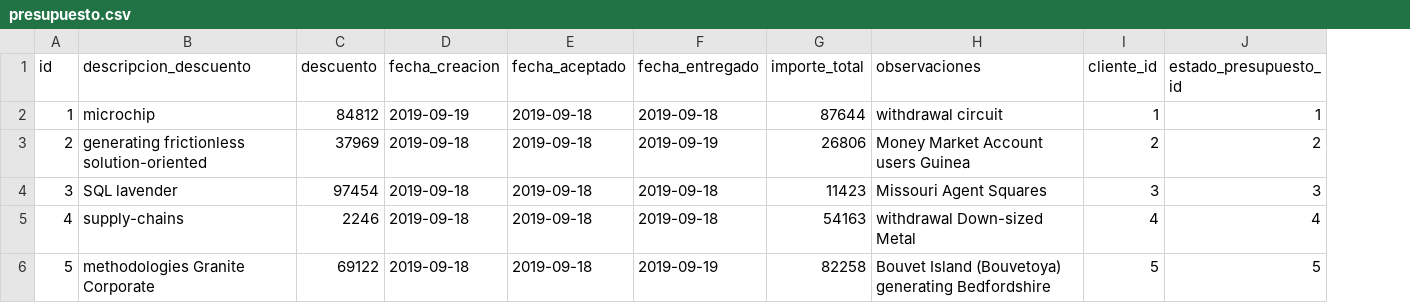
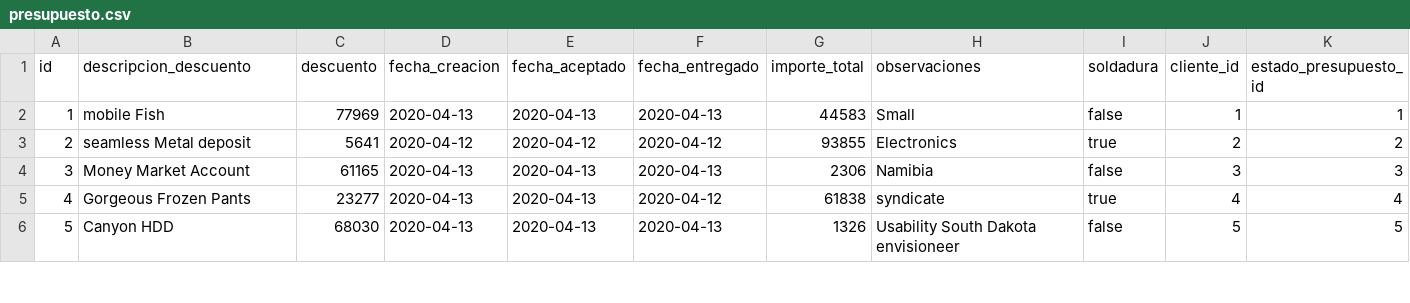
Before and after one commit to manuelcorrales/Soldimet, a CSV file: src/main/resources/config/liquibase/fake-data/presupuesto.csv, drawn as a sheet; only a part is shown; the diff covers the shown part only; the diff names each change by its address in the sheet, - before the commit and + after, or states it on an @@ line.

Commit message:
Merged in add_soldadura_to_presupuesto (pull request #29)
Add soldadura to presupuesto

* Agrego soldadura a presupuesto

* Agrego soldadura y valido en todos los campos que no explote

```diff
--- a/src/main/resources/config/liquibase/fake-data/presupuesto.csv
+++ b/src/main/resources/config/liquibase/fake-data/presupuesto.csv
+column I (soldadura), rows 2-6: false | true | false | true | false
-B2 (descripcion_descuento): microchip
+B2 (descripcion_descuento): mobile Fish
-C2 (descuento): 84812
+C2 (descuento): 77969
-D2 (fecha_creacion): 2019-09-19
+D2 (fecha_creacion): 2020-04-13
-E2 (fecha_aceptado): 2019-09-18
+E2 (fecha_aceptado): 2020-04-13
-F2 (fecha_entregado): 2019-09-18
+F2 (fecha_entregado): 2020-04-13
-G2 (importe_total): 87644
+G2 (importe_total): 44583
-H2 (observaciones): withdrawal circuit
+H2 (observaciones): Small
-B3 (descripcion_descuento): generating frictionless solution-oriented
+B3 (descripcion_descuento): seamless Metal deposit
-C3 (descuento): 37969
+C3 (descuento): 5641
-D3 (fecha_creacion): 2019-09-18
+D3 (fecha_creacion): 2020-04-12
-E3 (fecha_aceptado): 2019-09-18
+E3 (fecha_aceptado): 2020-04-12
-F3 (fecha_entregado): 2019-09-19
+F3 (fecha_entregado): 2020-04-12
-G3 (importe_total): 26806
+G3 (importe_total): 93855
-H3 (observaciones): Money Market Account users Guinea
+H3 (observaciones): Electronics
-B4 (descripcion_descuento): SQL lavender
+B4 (descripcion_descuento): Money Market Account
-C4 (descuento): 97454
+C4 (descuento): 61165
-D4:D6 (fecha_creacion): 2019-09-18
+D4:D6 (fecha_creacion): 2020-04-13
-E4:E6 (fecha_aceptado): 2019-09-18
+E4:E6 (fecha_aceptado): 2020-04-13
-F4 (fecha_entregado): 2019-09-18
+F4 (fecha_entregado): 2020-04-13
-G4 (importe_total): 11423
+G4 (importe_total): 2306
-H4 (observaciones): Missouri Agent Squares
+H4 (observaciones): Namibia
-B5 (descripcion_descuento): supply-chains
+B5 (descripcion_descuento): Gorgeous Frozen Pants
-C5 (descuento): 2246
+C5 (descuento): 23277
-F5 (fecha_entregado): 2019-09-18
+F5 (fecha_entregado): 2020-04-12
-G5 (importe_total): 54163
+G5 (importe_total): 61838
-H5 (observaciones): withdrawal Down-sized Metal
+H5 (observaciones): syndicate
-B6 (descripcion_descuento): methodologies Granite Corporate
+B6 (descripcion_descuento): Canyon HDD
-C6 (descuento): 69122
+C6 (descuento): 68030
-F6 (fecha_entregado): 2019-09-19
+F6 (fecha_entregado): 2020-04-13
-G6 (importe_total): 82258
+G6 (importe_total): 1326
-H6 (observaciones): Bouvet Island (Bouvetoya) generating Bedfordshire
+H6 (observaciones): Usability South Dakota envisioneer
```
Also changed, not shown: 35 edited cells elsewhere in this file, 27 other files.
